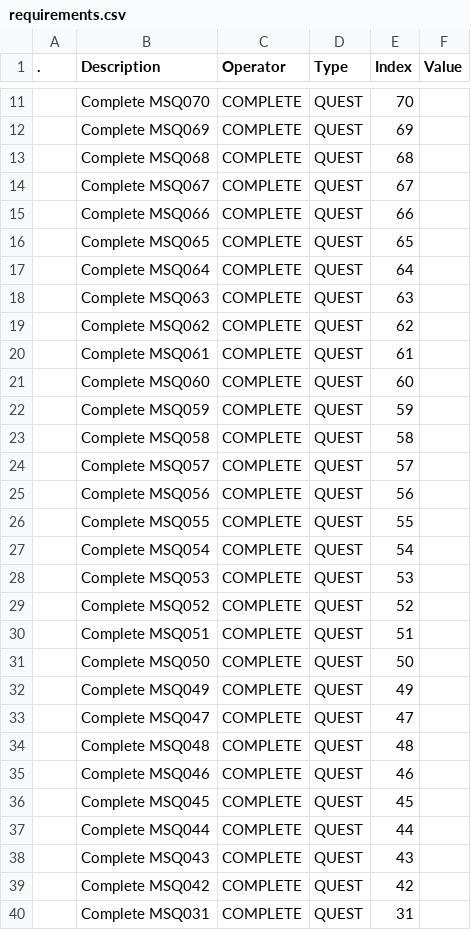
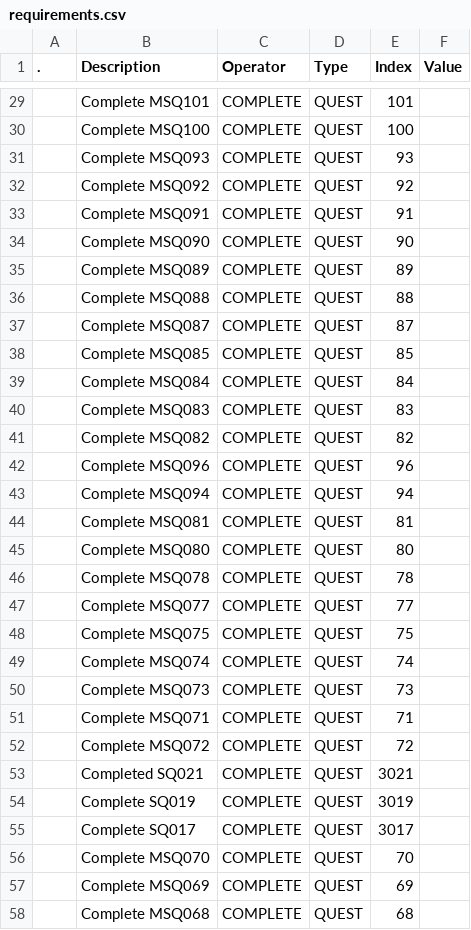
Before and after one commit to kanyaveral/kamigotchi, a CSV file: packages/contracts/deployment/world/data/quests/requirements.csv, drawn as a sheet; only a part is shown, gaps mark what is left out; the shorter side is filled out with more unchanged rows; the diff covers the shown part only.

```diff
--- a/packages/contracts/deployment/world/data/quests/requirements.csv
+++ b/packages/contracts/deployment/world/data/quests/requirements.csv
@@ -11 +29,28 @@
+,Complete MSQ101,COMPLETE,QUEST,101,
+,Complete MSQ100,COMPLETE,QUEST,100,
+,Complete MSQ093,COMPLETE,QUEST,93,
+,Complete MSQ092,COMPLETE,QUEST,92,
+,Complete MSQ091,COMPLETE,QUEST,91,
+,Complete MSQ090,COMPLETE,QUEST,90,
+,Complete MSQ089,COMPLETE,QUEST,89,
+,Complete MSQ088,COMPLETE,QUEST,88,
+,Complete MSQ087,COMPLETE,QUEST,87,
+,Complete MSQ085,COMPLETE,QUEST,85,
+,Complete MSQ084,COMPLETE,QUEST,84,
+,Complete MSQ083,COMPLETE,QUEST,83,
+,Complete MSQ082,COMPLETE,QUEST,82,
+,Complete MSQ096,COMPLETE,QUEST,96,
+,Complete MSQ094,COMPLETE,QUEST,94,
+,Complete MSQ081,COMPLETE,QUEST,81,
+,Complete MSQ080,COMPLETE,QUEST,80,
+,Complete MSQ078,COMPLETE,QUEST,78,
+,Complete MSQ077,COMPLETE,QUEST,77,
+,Complete MSQ075,COMPLETE,QUEST,75,
+,Complete MSQ074,COMPLETE,QUEST,74,
+,Complete MSQ073,COMPLETE,QUEST,73,
+,Complete MSQ071,COMPLETE,QUEST,71,
+,Complete MSQ072,COMPLETE,QUEST,72,
+,Completed SQ021,COMPLETE,QUEST,3021,
+,Complete SQ019,COMPLETE,QUEST,3019,
+,Complete SQ017,COMPLETE,QUEST,3017,
 ,Complete MSQ070,COMPLETE,QUEST,70,
```
Also changed, not shown: 14 added rows, 1 removed row and 10 moved rows elsewhere in this file, packages/contracts/deployment/world/data/quests/objectives.csv, packages/contracts/deployment/world/data/quests/rewards.csv, 1 other file.
